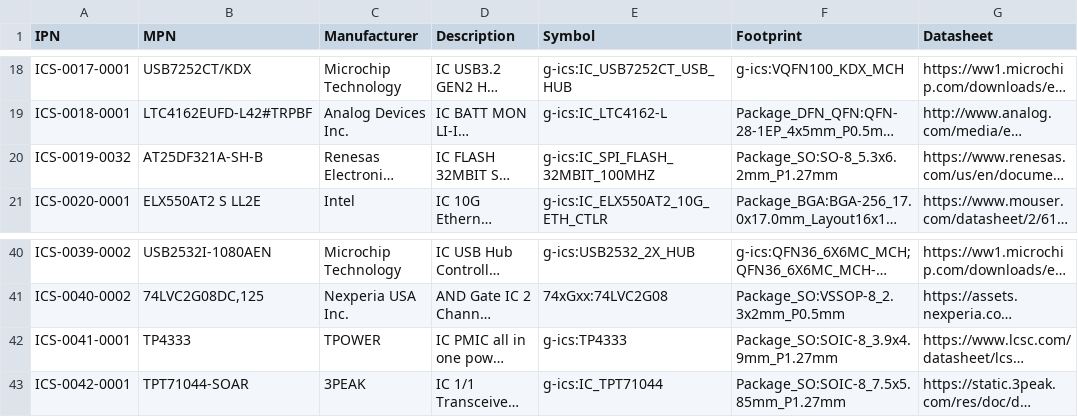
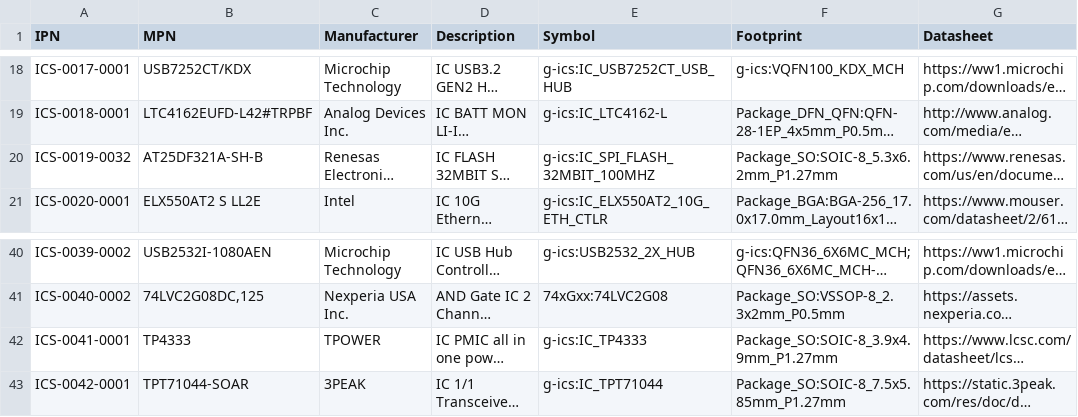
Before and after one commit to git-plm/parts, a CSV file: database/g-ics.csv, drawn as a sheet; only a part is shown, gaps mark what is left out; long unchanged cells end in …; the diff names each change by its address in the sheet, - before the commit and + after, or states it on an @@ line.

```diff
--- a/database/g-ics.csv
+++ b/database/g-ics.csv
-F20 (Footprint): Package_SO:SO-8_5.3x6.2mm_P1.27mm
+F20 (Footprint): Package_SO:SOIC-8_5.3x6.2mm_P1.27mm
-E42 (Symbol): g-ics:TP4333
+E42 (Symbol): g-ics:IC_TP4333
```
Also changed, not shown: database/g-con.csv, database/g-cpd.csv, 3 other files.
